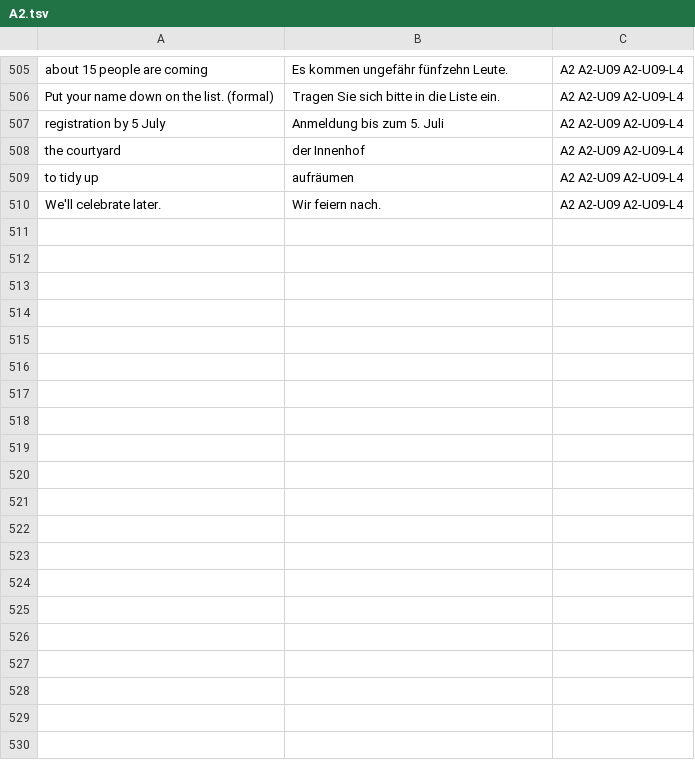
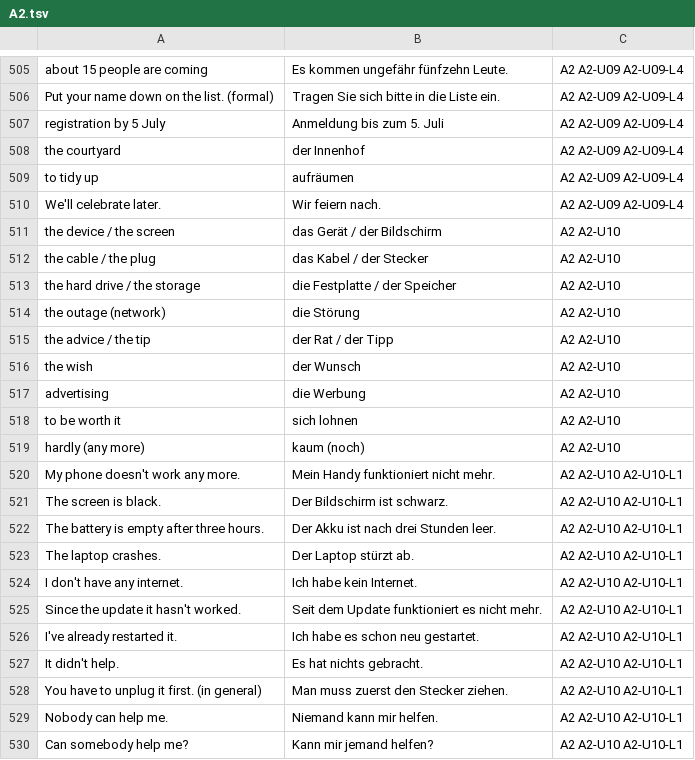
Before and after one commit to erhanozturk2018-maker/Deutsch, a TSV file: GERMAN_LEARNING_PLAN/Resources/Anki/A2.tsv, drawn as a sheet; only a part is shown, gaps mark what is left out; the diff covers the shown part only; the diff names each change by its address in the sheet, - before the commit and + after, or states it on an @@ line.

Commit message:
M5 WP3 (part 4): A2-U10 Medien & Technik
The last A2 unit: describing technical problems (man/jemand/niemand),
Konjunktiv II for advice, wishes and polite requests, and the connectors
deshalb/trotzdem/sondern with media habits. Adds the Konjunktiv II and
connector-overview tables, advice Redemittel, interference and
pronunciation sections; A2.tsv now 561 cards.

```diff
--- a/GERMAN_LEARNING_PLAN/Resources/Anki/A2.tsv
+++ b/GERMAN_LEARNING_PLAN/Resources/Anki/A2.tsv
+row 511: the device / the screen | das Gerät / der Bildschirm | A2 A2-U10
+row 512: the cable / the plug | das Kabel / der Stecker | A2 A2-U10
+row 513: the hard drive / the storage | die Festplatte / der Speicher | A2 A2-U10
+row 514: the outage (network) | die Störung | A2 A2-U10
+row 515: the advice / the tip | der Rat / der Tipp | A2 A2-U10
+row 516: the wish | der Wunsch | A2 A2-U10
+row 517: advertising | die Werbung | A2 A2-U10
+row 518: to be worth it | sich lohnen | A2 A2-U10
+row 519: hardly (any more) | kaum (noch) | A2 A2-U10
+row 520: My phone doesn't work any more. | Mein Handy funktioniert nicht mehr. | A2 A2-U10 A2-U10-L1
+row 521: The screen is black. | Der Bildschirm ist schwarz. | A2 A2-U10 A2-U10-L1
+row 522: The battery is empty after three hours. | Der Akku ist nach drei Stunden leer. | A2 A2-U10 A2-U10-L1
+row 523: The laptop crashes. | Der Laptop stürzt ab. | A2 A2-U10 A2-U10-L1
+row 524: I don't have any internet. | Ich habe kein Internet. | A2 A2-U10 A2-U10-L1
+row 525: Since the update it hasn't worked. | Seit dem Update funktioniert es nicht mehr. | A2 A2-U10 A2-U10-L1
+row 526: I've already restarted it. | Ich habe es schon neu gestartet. | A2 A2-U10 A2-U10-L1
+row 527: It didn't help. | Es hat nichts gebracht. | A2 A2-U10 A2-U10-L1
+row 528: You have to unplug it first. (in general) | Man muss zuerst den Stecker ziehen. | A2 A2-U10 A2-U10-L1
+row 529: Nobody can help me. | Niemand kann mir helfen. | A2 A2-U10 A2-U10-L1
+row 530: Can somebody help me? | Kann mir jemand helfen? | A2 A2-U10 A2-U10-L1
```
Also changed, not shown: 35 added rows elsewhere in this file, 10 other files.
